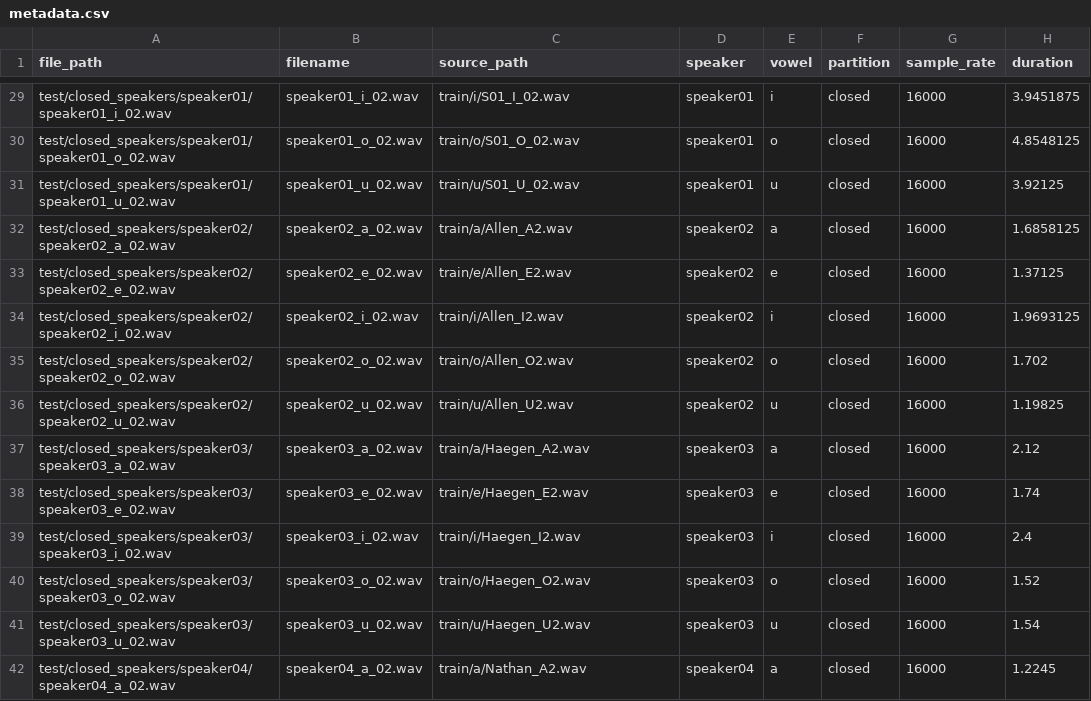
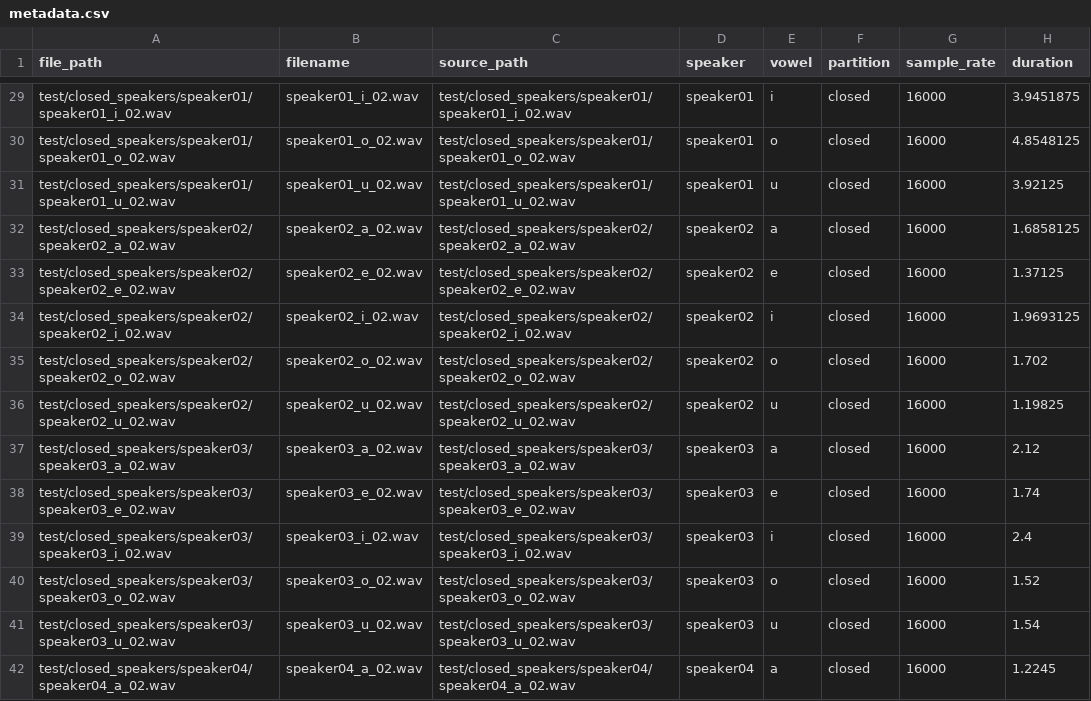
Before and after one commit to haegenpro/PrakSpeech1, a CSV file: features/metadata.csv, drawn as a sheet; only a part is shown, gaps mark what is left out; the diff covers the shown part only; the diff names each change by its address in the sheet, - before the commit and + after, or states it on an @@ line.

```diff
--- a/features/metadata.csv
+++ b/features/metadata.csv
-C29 (source_path): train/i/S01_I_02.wav
+C29 (source_path): test/closed_speakers/speaker01/speaker01_i_02.wav
-C30 (source_path): train/o/S01_O_02.wav
+C30 (source_path): test/closed_speakers/speaker01/speaker01_o_02.wav
-C31 (source_path): train/u/S01_U_02.wav
+C31 (source_path): test/closed_speakers/speaker01/speaker01_u_02.wav
-C32 (source_path): train/a/Allen_A2.wav
+C32 (source_path): test/closed_speakers/speaker02/speaker02_a_02.wav
-C33 (source_path): train/e/Allen_E2.wav
+C33 (source_path): test/closed_speakers/speaker02/speaker02_e_02.wav
-C34 (source_path): train/i/Allen_I2.wav
+C34 (source_path): test/closed_speakers/speaker02/speaker02_i_02.wav
-C35 (source_path): train/o/Allen_O2.wav
+C35 (source_path): test/closed_speakers/speaker02/speaker02_o_02.wav
-C36 (source_path): train/u/Allen_U2.wav
+C36 (source_path): test/closed_speakers/speaker02/speaker02_u_02.wav
-C37 (source_path): train/a/Haegen_A2.wav
+C37 (source_path): test/closed_speakers/speaker03/speaker03_a_02.wav
-C38 (source_path): train/e/Haegen_E2.wav
+C38 (source_path): test/closed_speakers/speaker03/speaker03_e_02.wav
-C39 (source_path): train/i/Haegen_I2.wav
+C39 (source_path): test/closed_speakers/speaker03/speaker03_i_02.wav
-C40 (source_path): train/o/Haegen_O2.wav
+C40 (source_path): test/closed_speakers/speaker03/speaker03_o_02.wav
-C41 (source_path): train/u/Haegen_U2.wav
+C41 (source_path): test/closed_speakers/speaker03/speaker03_u_02.wav
-C42 (source_path): train/a/Nathan_A2.wav
+C42 (source_path): test/closed_speakers/speaker04/speaker04_a_02.wav
```
Also changed, not shown: 116 edited cells elsewhere in this file, 9 other files.
